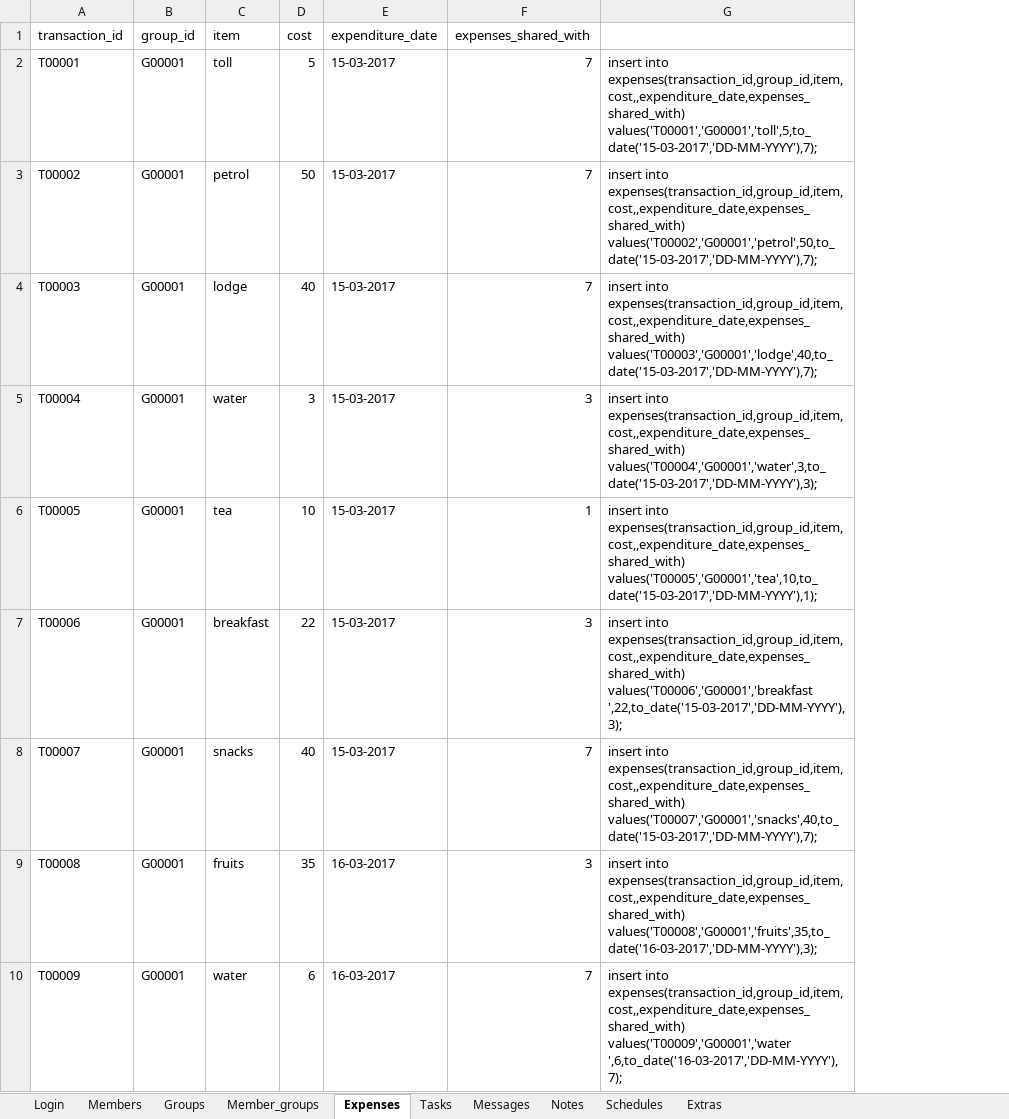
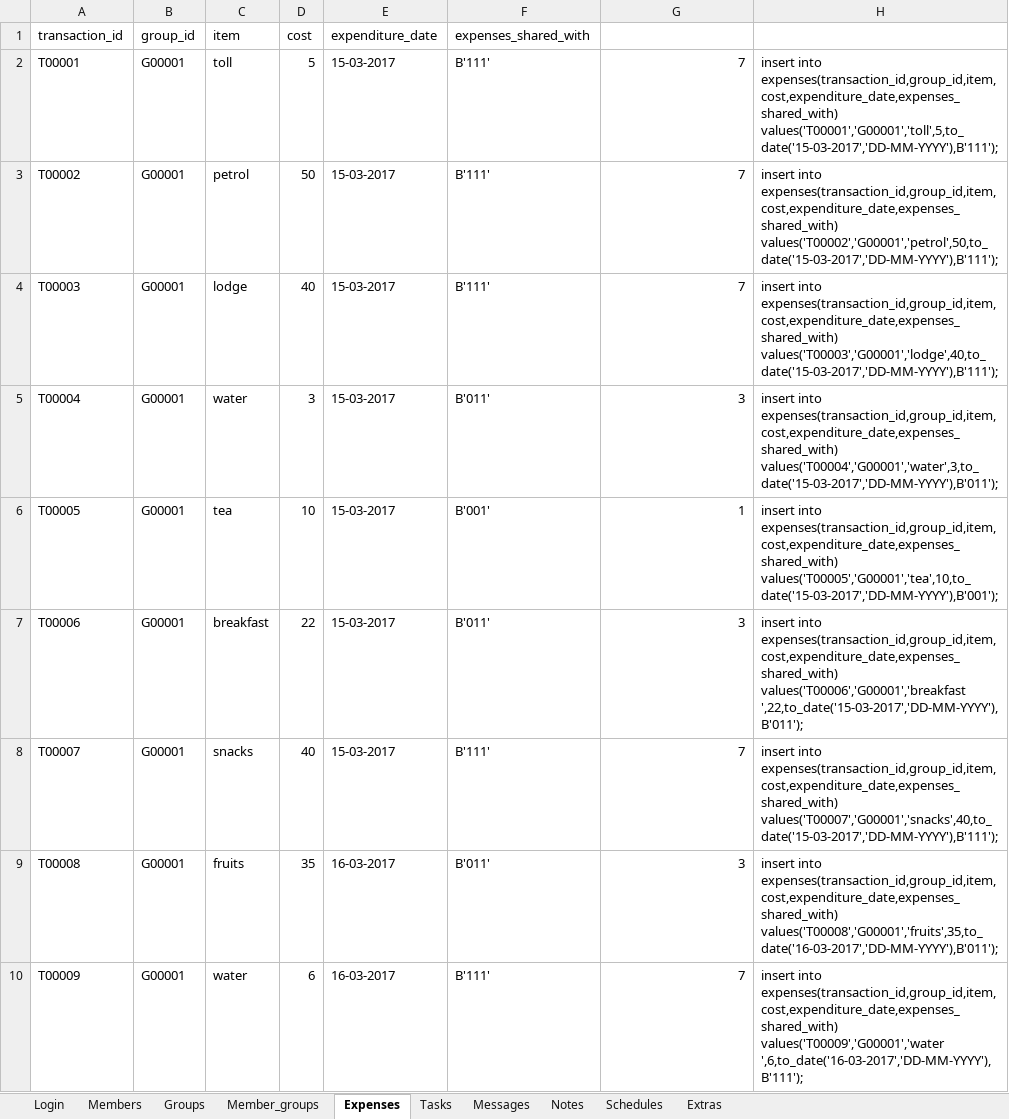
Before and after one commit to vijaykumardev/HMSystems, an Excel workbook: data_setup/table_data_setup.xlsx, sheet Expenses, drawn as a sheet; only a part is shown; values as stored, in another font and other column widths than the file's, no borders; removed rows and columns are numbered as before the commit, all else as after; the diff names each change by its address in the sheet, - before the commit and + after, or states it on an @@ line.

Commit message:
Used bit string to identify the members within the group. Created function defining operation on login and members table. Updated data_setup.sql and ddl.sql statments.

```diff
--- a/data_setup/table_data_setup.xlsx (sheet Expenses)
+++ b/data_setup/table_data_setup.xlsx (sheet Expenses)
+column F (expenses_shared_with), rows 2-10: B'111' | B'111' | B'111' | B'011' | B'001' | B'011' | B'111' | B'011' | B'111'
-column G, rows 2-10: insert into expenses(transaction_id,group_id,item,cost,,expenditure_date,expenses_shared_with) values('T00001','G00001','toll',5,to_date('15-03-2017','DD-MM-YYYY'),7); | insert into expenses(transaction_id,group_id,item,cost,,expenditure_date,expenses_shared_with) values('T00002','G00001','petrol',50,to_date('15-03-2017','DD-MM-YYYY'),7); | insert into expenses(transaction_id,group_id,item,cost,,expenditure_date,expenses_shared_with) values('T00003','G00001','lodge',40,to_date('15-03-2017','DD-MM-YYYY'),7); | insert into expenses(transaction_id,group_id,item,cost,,expenditure_date,expenses_shared_with) values('T00004','G00001','water',3,to_date('15-03-2017','DD-MM-YYYY'),3); | insert into expenses(transaction_id,group_id,item,cost,,expenditure_date,expenses_shared_with) values('T00005','G00001','tea',10,to_date('15-03-2017','DD-MM-YYYY'),1); | insert into expenses(transaction_id,group_id,item,cost,,expenditure_date,expenses_shared_with) values('T00006','G00001','breakfast ',22,to_date('15-03-2017','DD-MM-YYYY'),3); | insert into expenses(transaction_id,group_id,item,cost,,expenditure_date,expenses_shared_with) values('T00007','G00001','snacks',40,to_date('15-03-2017','DD-MM-YYYY'),7); | insert into expenses(transaction_id,group_id,item,cost,,expenditure_date,expenses_shared_with) values('T00008','G00001','fruits',35,to_date('16-03-2017','DD-MM-YYYY'),3); | insert into expenses(transaction_id,group_id,item,cost,,expenditure_date,expenses_shared_with) values('T00009','G00001','water ',6,to_date('16-03-2017','DD-MM-YYYY'),7);
+column H, rows 2-10: insert into expenses(transaction_id,group_id,item,cost,expenditure_date,expenses_shared_with) values('T00001','G00001','toll',5,to_date('15-03-2017','DD-MM-YYYY'),B'111'); | insert into expenses(transaction_id,group_id,item,cost,expenditure_date,expenses_shared_with) values('T00002','G00001','petrol',50,to_date('15-03-2017','DD-MM-YYYY'),B'111'); | insert into expenses(transaction_id,group_id,item,cost,expenditure_date,expenses_shared_with) values('T00003','G00001','lodge',40,to_date('15-03-2017','DD-MM-YYYY'),B'111'); | insert into expenses(transaction_id,group_id,item,cost,expenditure_date,expenses_shared_with) values('T00004','G00001','water',3,to_date('15-03-2017','DD-MM-YYYY'),B'011'); | insert into expenses(transaction_id,group_id,item,cost,expenditure_date,expenses_shared_with) values('T00005','G00001','tea',10,to_date('15-03-2017','DD-MM-YYYY'),B'001'); | insert into expenses(transaction_id,group_id,item,cost,expenditure_date,expenses_shared_with) values('T00006','G00001','breakfast ',22,to_date('15-03-2017','DD-MM-YYYY'),B'011'); | insert into expenses(transaction_id,group_id,item,cost,expenditure_date,expenses_shared_with) values('T00007','G00001','snacks',40,to_date('15-03-2017','DD-MM-YYYY'),B'111'); | insert into expenses(transaction_id,group_id,item,cost,expenditure_date,expenses_shared_with) values('T00008','G00001','fruits',35,to_date('16-03-2017','DD-MM-YYYY'),B'011'); | insert into expenses(transaction_id,group_id,item,cost,expenditure_date,expenses_shared_with) values('T00009','G00001','water ',6,to_date('16-03-2017','DD-MM-YYYY'),B'111');
-G1: expenses_shared_with
+G1: (empty)
```
Also changed, not shown: sheet Member_groups, sheet Notes, sheet Tasks, 3 other files.
